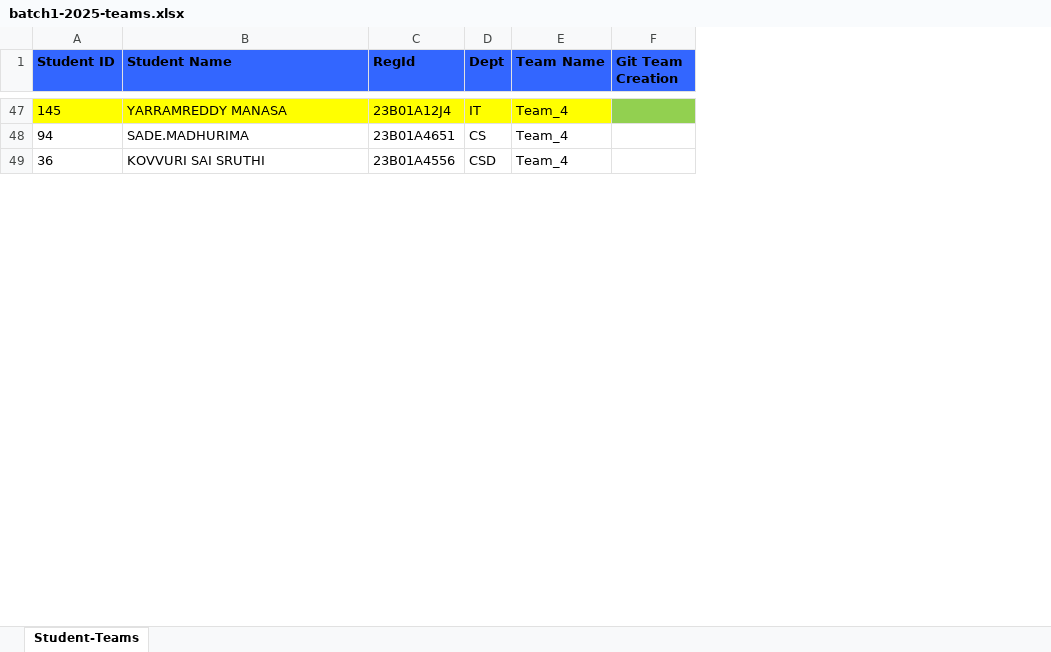
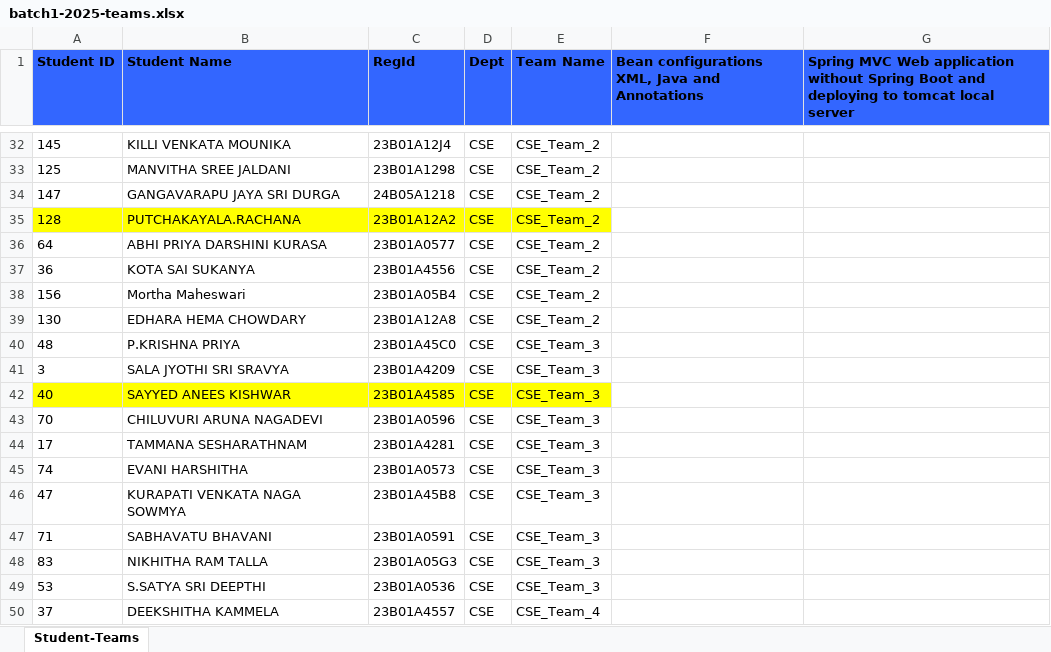
Before and after one commit to AIDEPT-2025-SVECW/training-materials, an Excel workbook: Teams Progress/batch1-2025-teams.xlsx, sheet Student-Teams, drawn as a sheet; only a part is shown, gaps mark what is left out; values as stored, in another font and other column widths than the file's, no borders; removed rows and columns are numbered as before the commit, all else as after; the diff covers the shown part only; the diff names each change by its address in the sheet, - before the commit and + after, or states it on an @@ line.

Commit message:
Added new java concepts in additional info and also batch  1 teams revisited

```diff
--- a/Teams Progress/batch1-2025-teams.xlsx (sheet Student-Teams)
+++ b/Teams Progress/batch1-2025-teams.xlsx (sheet Student-Teams)
-column F (Git Team Creation), empty
+column F, row 1: Bean configurations XML, Java and Annotations
+column G, row 1: Spring MVC Web application without Spring Boot and deploying to tomcat local server
-A32:E32 fill: #FFFF00
+A32:E32 fill: none
-B32 (Student Name): YARRAMREDDY MANASA
+B32 (Student Name): KILLI VENKATA MOUNIKA
-D32 (Dept): IT
+D32 (Dept): CSE
-E32 (Team Name): Team_4
+E32 (Team Name): CSE_Team_2
-row 48: 94 | SADE.MADHURIMA | 23B01A4651 | CS | Team_4
+row 33: 125 | MANVITHA SREE JALDANI | 23B01A1298 | CSE | CSE_Team_2
+row 34: 147 | GANGAVARAPU JAYA SRI DURGA | 24B05A1218 | CSE | CSE_Team_2
+row 35: 128 | PUTCHAKAYALA.RACHANA | 23B01A12A2 | CSE | CSE_Team_2
+row 36: 64 | ABHI PRIYA DARSHINI KURASA | 23B01A0577 | CSE | CSE_Team_2
-B37 (Student Name): KOVVURI SAI SRUTHI
+B37 (Student Name): KOTA SAI SUKANYA
-D37 (Dept): CSD
+D37 (Dept): CSE
-E37 (Team Name): Team_4
+E37 (Team Name): CSE_Team_2
+row 38: 156 | Mortha Maheswari | 23B01A05B4 | CSE | CSE_Team_2
+row 39: 130 | EDHARA HEMA CHOWDARY | 23B01A12A8 | CSE | CSE_Team_2
+row 40: 48 | P.KRISHNA PRIYA | 23B01A45C0 | CSE | CSE_Team_3
+row 41: 3 | SALA JYOTHI SRI SRAVYA | 23B01A4209 | CSE | CSE_Team_3
+row 42: 40 | SAYYED ANEES KISHWAR | 23B01A4585 | CSE | CSE_Team_3
+row 43: 70 | CHILUVURI ARUNA NAGADEVI | 23B01A0596 | CSE | CSE_Team_3
+row 44: 17 | TAMMANA SESHARATHNAM | 23B01A4281 | CSE | CSE_Team_3
+row 45: 74 | EVANI HARSHITHA | 23B01A0573 | CSE | CSE_Team_3
+row 46: 47 | KURAPATI VENKATA NAGA SOWMYA | 23B01A45B8 | CSE | CSE_Team_3
+row 47: 71 | SABHAVATU BHAVANI | 23B01A0591 | CSE | CSE_Team_3
+row 48: 83 | NIKHITHA RAM TALLA | 23B01A05G3 | CSE | CSE_Team_3
+row 49: 53 | S.SATYA SRI DEEPTHI | 23B01A0536 | CSE | CSE_Team_3
+row 50: 37 | DEEKSHITHA KAMMELA | 23B01A4557 | CSE | CSE_Team_4
```
Also changed, not shown: 130 added rows, 4 removed rows and 8 edited cells elsewhere in this sheet, hidden cells, 6 other files.
